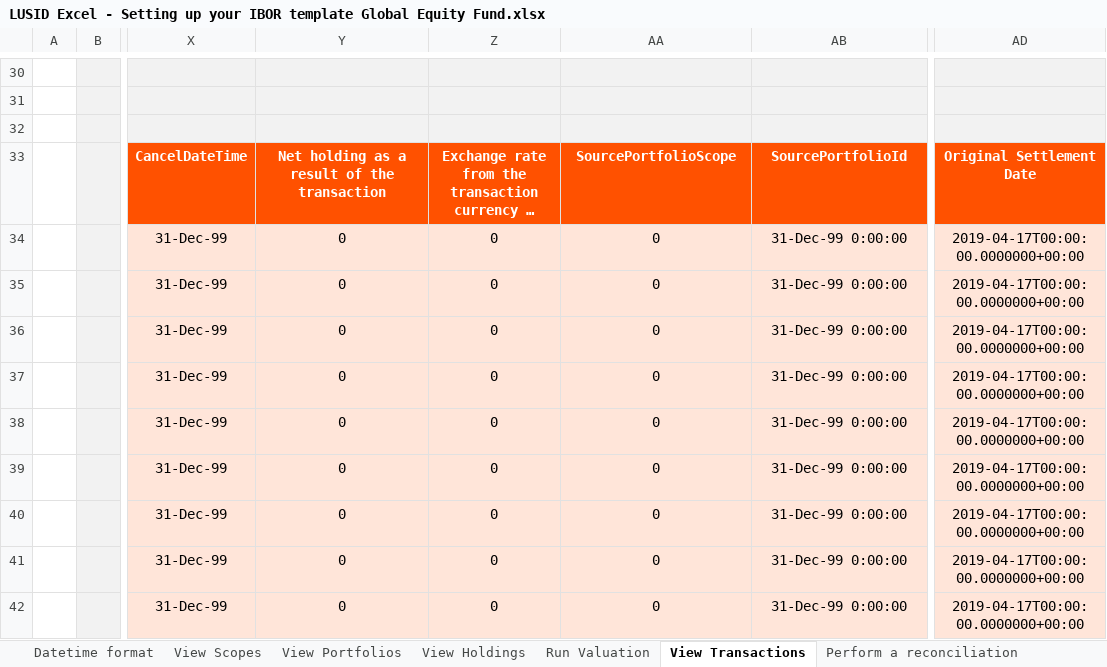
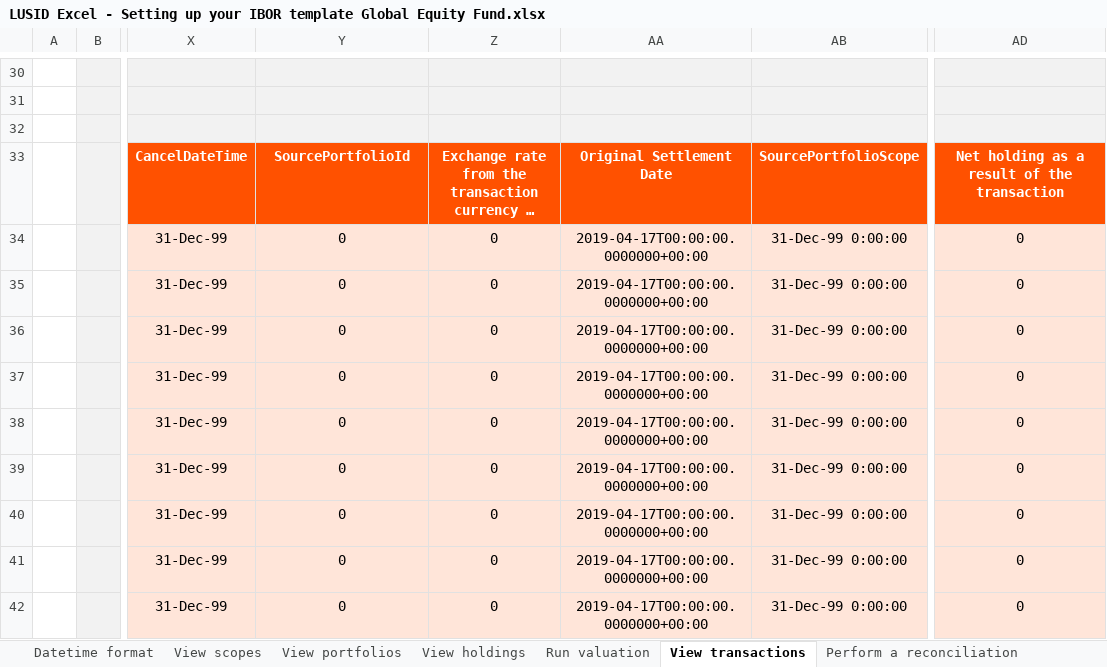
Before and after one commit to finbourne/sample-excel, an Excel workbook: LUSID Excel - Setting up your IBOR template Global Equity Fund.xlsx, sheet View transactions, drawn as a sheet; only a part is shown, gaps mark what is left out; long unchanged cells end in …; values as stored, in another font and other column widths than the file's, no borders; charts and pictures not drawn; the diff covers the shown part only; the diff names each change by its address in the sheet, - before the commit and + after, or states it on an @@ line.

```diff
--- a/LUSID Excel - Setting up your IBOR template Global Equity Fund.xlsx (sheet View transactions)
+++ b/LUSID Excel - Setting up your IBOR template Global Equity Fund.xlsx (sheet View transactions)
-sheet tab: View Scopes
+sheet tab: View scopes
-sheet tab: View Portfolios
+sheet tab: View portfolios
-sheet tab: View Holdings
+sheet tab: View holdings
-sheet tab: Run Valuation
+sheet tab: Run valuation
-sheet tab: View Transactions
+sheet tab: View transactions
-Y33: Net holding as a result of the transaction
+Y33: SourcePortfolioId
-AA33: SourcePortfolioScope
+AA33: Original Settlement Date
-AB33: SourcePortfolioId
+AB33: SourcePortfolioScope
-AD33: Original Settlement Date
+AD33: Net holding as a result of the transaction
-AA34:AA42: 0
+AA34:AA42: 2019-04-17T00:00:00.0000000+00:00
-AD34:AD42: 2019-04-17T00:00:00.0000000+00:00
+AD34:AD42: 0
```
Also changed, not shown: 34 edited cells elsewhere in this sheet, sheet Perform a reconciliation, sheet View holdings, sheet Run valuation, sheet Upload transactions, sheet View portfolios, other sheet tabs, formulas that keep their value, charts or pictures, LUSID Excel - Business Agility - Making Simple Changes Quickly & Easily.xlsx, LUSID Excel - Setting up your market data.xlsx.
